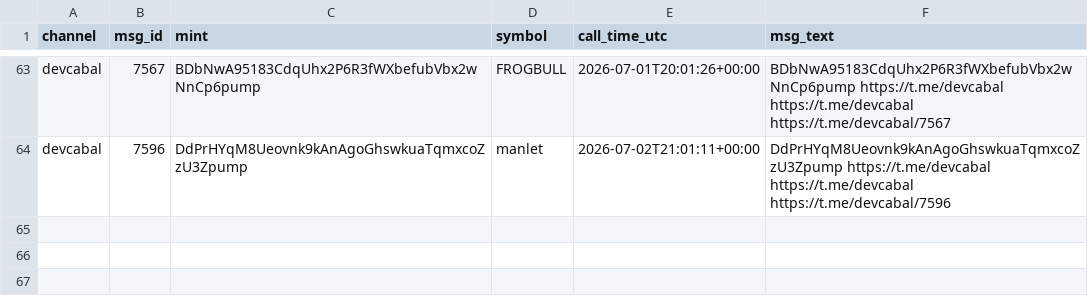
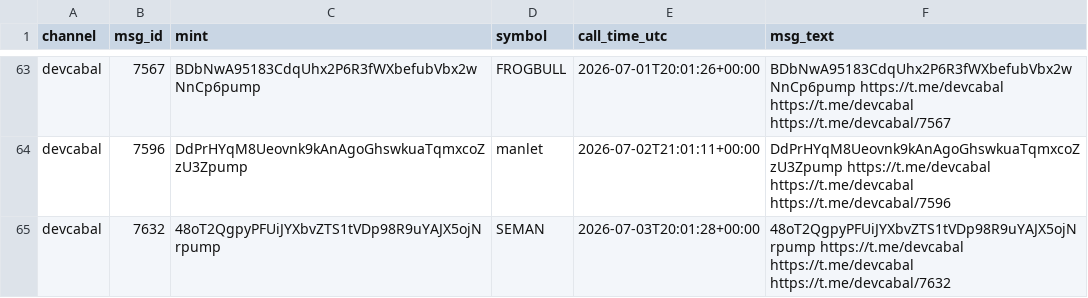
Before and after one commit to nikolan17/pumpfun-call-analyzer, a CSV file: calls_detected.csv, drawn as a sheet; only a part is shown, gaps mark what is left out.

```diff
--- a/calls_detected.csv
+++ b/calls_detected.csv
@@ -64 +64,2 @@ devcabal,7567,BDbNwA95183CdqUhx2P6R3fWXbefubVbx2wNnCp6pump,FROGBULL,2026-07-01T2
 devcabal,7596,DdPrHYqM8Ueovnk9kAnAgoGhswkuaTqmxcoZzU3Zpump,manlet,2026-07-02T21:01:11+00:00,DdPrHYqM8Ueovnk9kAnAgoGhswkuaTqmxcoZzU3Zpump https://t.me/devcabal https://t.me/devcabal https://t.me/devcabal/7596
+devcabal,7632,48oT2QgpyPFUiJYXbvZTS1tVDp98R9uYAJX5ojNrpump,SEMAN,2026-07-03T20:01:28+00:00,48oT2QgpyPFUiJYXbvZTS1tVDp98R9uYAJX5ojNrpump https://t.me/devcabal https://t.me/devcabal https://t.me/devcabal/7632
```
Also changed, not shown: calls_analysis.csv, 1 other file.
